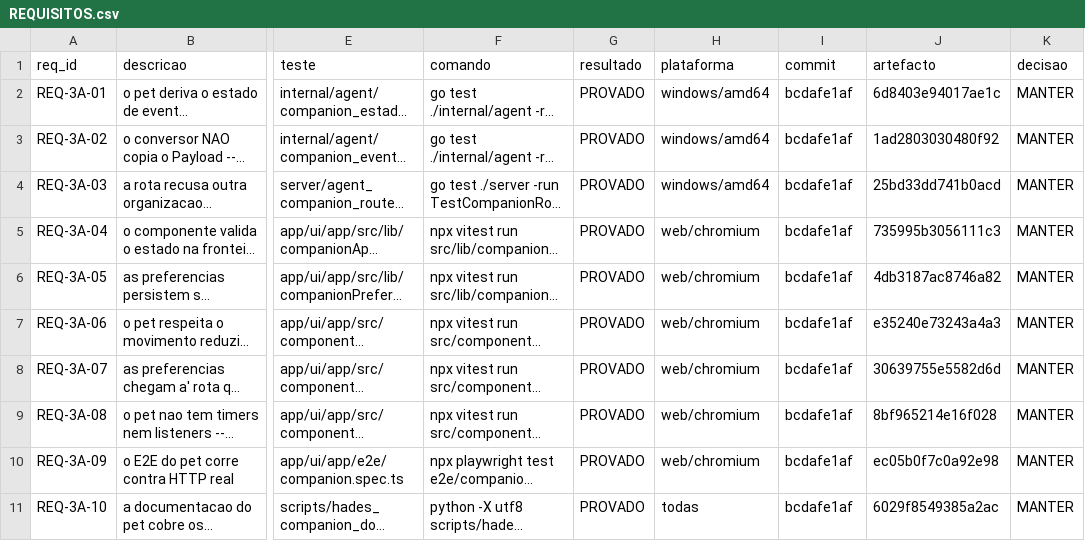
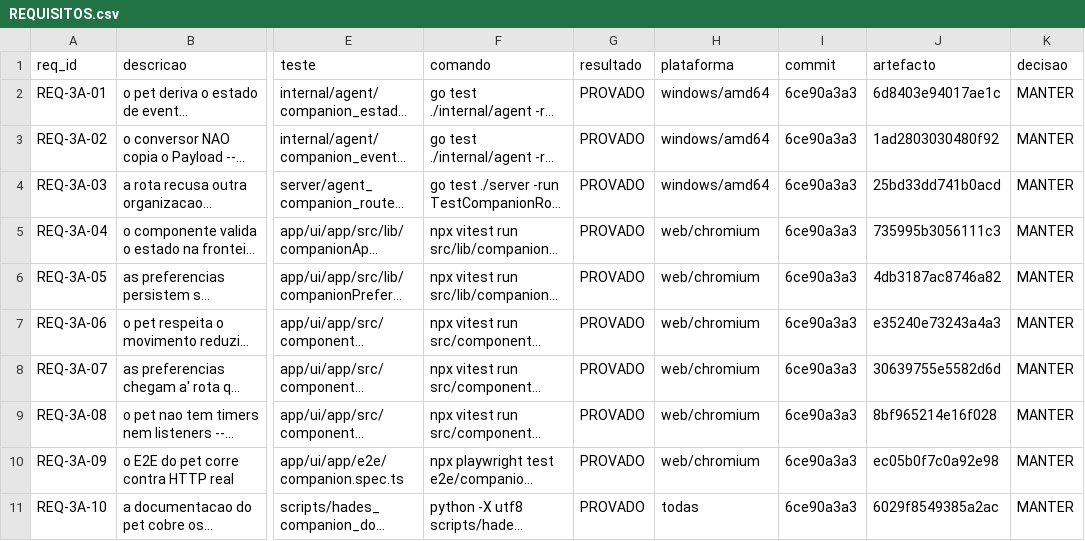
Before and after one commit to DZ23-LTDA/hades-ollama, a CSV file: docs/audit/REQUISITOS.csv, drawn as a sheet; only a part is shown, gaps mark what is left out; long unchanged cells end in …; the diff names each change by its address in the sheet, - before the commit and + after, or states it on an @@ line.

```diff
--- a/docs/audit/REQUISITOS.csv
+++ b/docs/audit/REQUISITOS.csv
-I2:I11 (commit): bcdafe1af
+I2:I11 (commit): 6ce90a3a3
```
Also changed, not shown: docs/audit/PARIDADE_EVIDENCIAS.csv, 11 other files.
